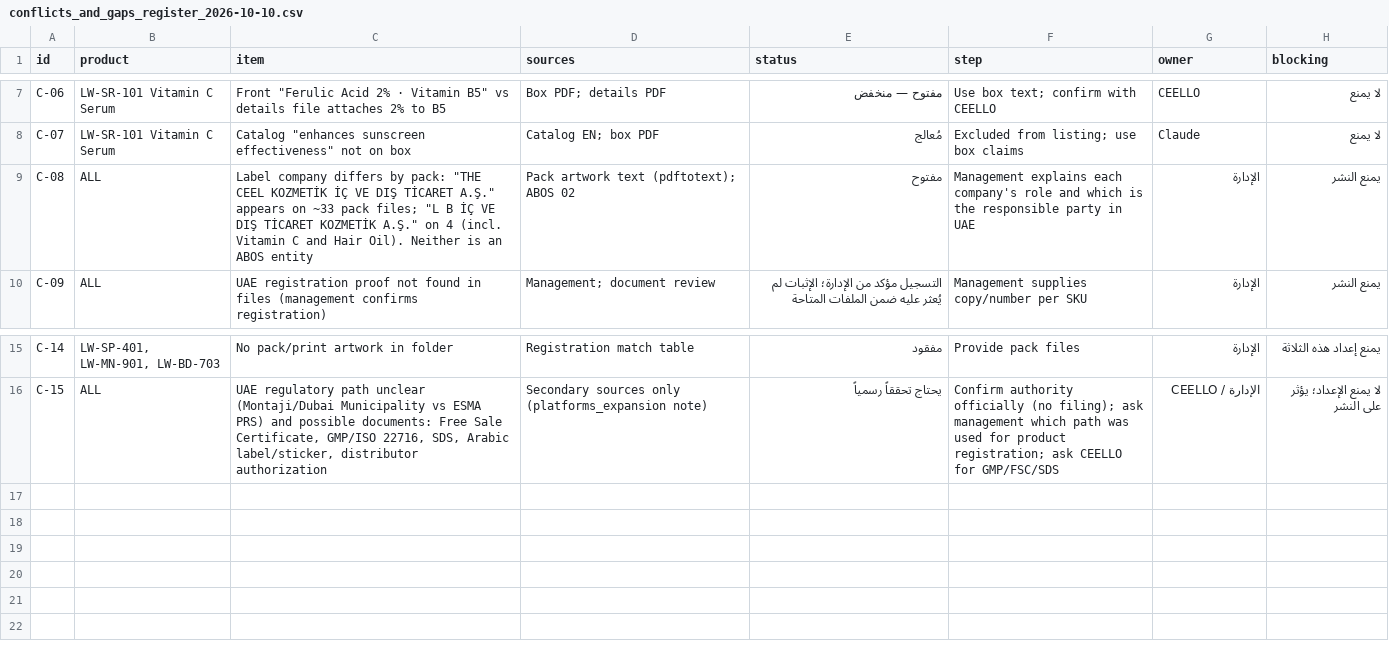
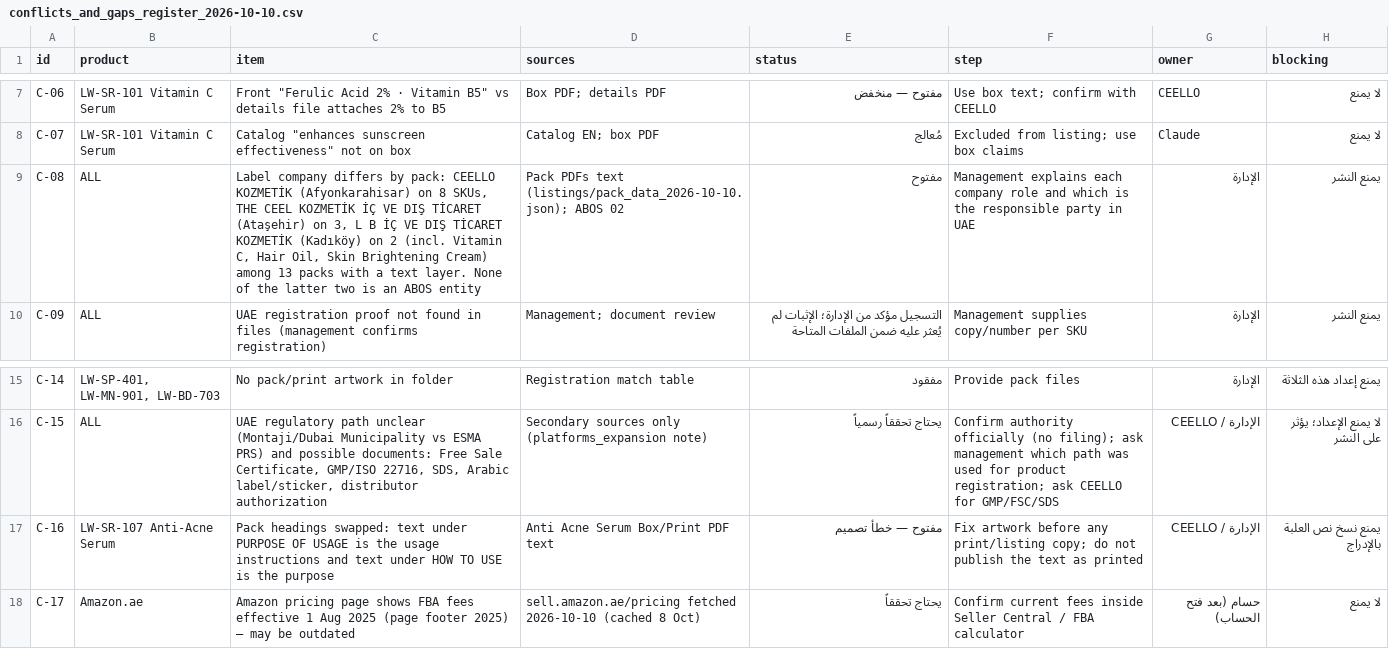
Before and after one commit to hosamayoub94-source/lowes-app-web, a CSV file: data/b2b/uae/commercial_kit_2026-10-09/conflicts/conflicts_and_gaps_register_2026-10-10.csv, drawn as a sheet; only a part is shown, gaps mark what is left out.

```diff
--- a/data/b2b/uae/commercial_kit_2026-10-09/conflicts/conflicts_and_gaps_register_2026-10-10.csv
+++ b/data/b2b/uae/commercial_kit_2026-10-09/conflicts/conflicts_and_gaps_register_2026-10-10.csv
@@ -8,3 +8,3 @@
 "C-07","LW-SR-101 Vitamin C Serum","Catalog ""enhances sunscreen effectiveness"" not on box","Catalog EN; box PDF","مُعالج","Excluded from listing; use box claims","Claude","لا يمنع"
-"C-08","ALL","Label company differs by pack: ""THE CEEL KOZMETİK İÇ VE DIŞ TİCARET A.Ş."" appears on ~33 pack files; ""L B İÇ VE DIŞ TİCARET KOZMETİK A.Ş."" on 4 (incl. Vitamin C and Hair Oil). Neither is an ABOS entity","Pack artwork text (pdftotext); ABOS 02","مفتوح","Management explains each company's role and which is the responsible party in UAE","الإدارة","يمنع النشر"
+"C-08","ALL","Label company differs by pack: CEELLO KOZMETİK (Afyonkarahisar) on 8 SKUs, THE CEEL KOZMETİK İÇ VE DIŞ TİCARET (Ataşehir) on 3, L B İÇ VE DIŞ TİCARET KOZMETİK (Kadıköy) on 2 (incl. Vitamin C, Hair Oil, Skin Brightening Cream) among 13 packs with a text layer. None of the latter two is an ABOS entity","Pack PDFs text (listings/pack_data_2026-10-10.json); ABOS 02","مفتوح","Management explains each company role and which is the responsible party in UAE","الإدارة","يمنع النشر"
 "C-09","ALL","UAE registration proof not found in files (management confirms registration)","Management; document review","التسجيل مؤكد من الإدارة؛ الإثبات لم يُعثر عليه ضمن الملفات المتاحة","Management supplies copy/number per SKU","الإدارة","يمنع النشر"
@@ -16 +16,3 @@
 "C-15","ALL","UAE regulatory path unclear (Montaji/Dubai Municipality vs ESMA PRS) and possible documents: Free Sale Certificate, GMP/ISO 22716, SDS, Arabic label/sticker, distributor authorization","Secondary sources only (platforms_expansion note)","يحتاج تحققاً رسمياً","Confirm authority officially (no filing); ask management which path was used for product registration; ask CEELLO for GMP/FSC/SDS","الإدارة / CEELLO","لا يمنع الإعداد؛ يؤثر على النشر"
+"C-16","LW-SR-107 Anti-Acne Serum","Pack headings swapped: text under PURPOSE OF USAGE is the usage instructions and text under HOW TO USE is the purpose","Anti Acne Serum Box/Print PDF text","مفتوح — خطأ تصميم","Fix artwork before any print/listing copy; do not publish the text as printed","الإدارة / CEELLO","يمنع نسخ نص العلبة بالإدراج"
+"C-17","Amazon.ae","Amazon pricing page shows FBA fees effective 1 Aug 2025 (page footer 2025) — may be outdated","sell.amazon.ae/pricing fetched 2026-10-10 (cached 8 Oct)","يحتاج تحققاً","Confirm current fees inside Seller Central / FBA calculator","حسام (بعد فتح الحساب)","لا يمنع"
```
Also changed, not shown: 10 other files.
